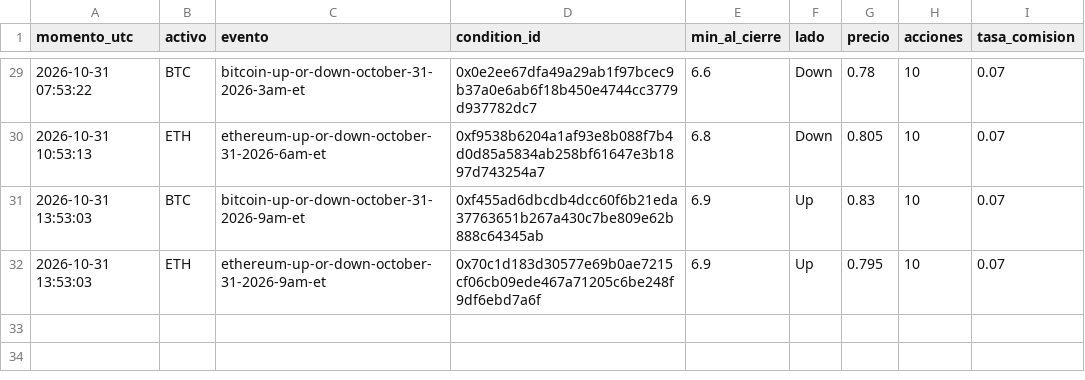
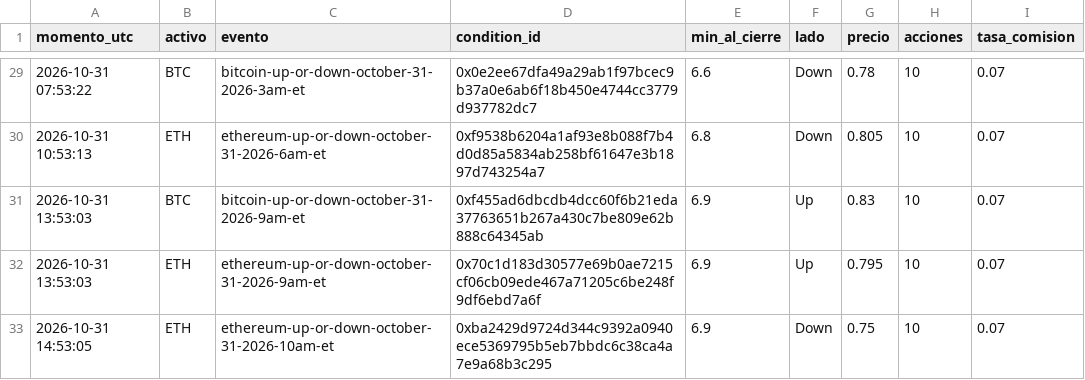
Before and after one commit to Agustinsff/polymarket-clima, a CSV file: favorito/ops.csv, drawn as a sheet; only a part is shown, gaps mark what is left out; the diff names each change by its address in the sheet, - before the commit and + after, or states it on an @@ line.

```diff
--- a/favorito/ops.csv
+++ b/favorito/ops.csv
+row 33: 2026-10-31 14:53:05 | ETH | ethereum-up-or-down-october-31-2026-10am-et | 0xba2429d9724d344c9392a0940ece5369795b5eb7bbdc6c38ca4a7e9a68b3c295 | 6.9 | Down | 0.75 | 10 | 0.07
```
Also changed, not shown: favorito/fotos.csv, 4 other files.
